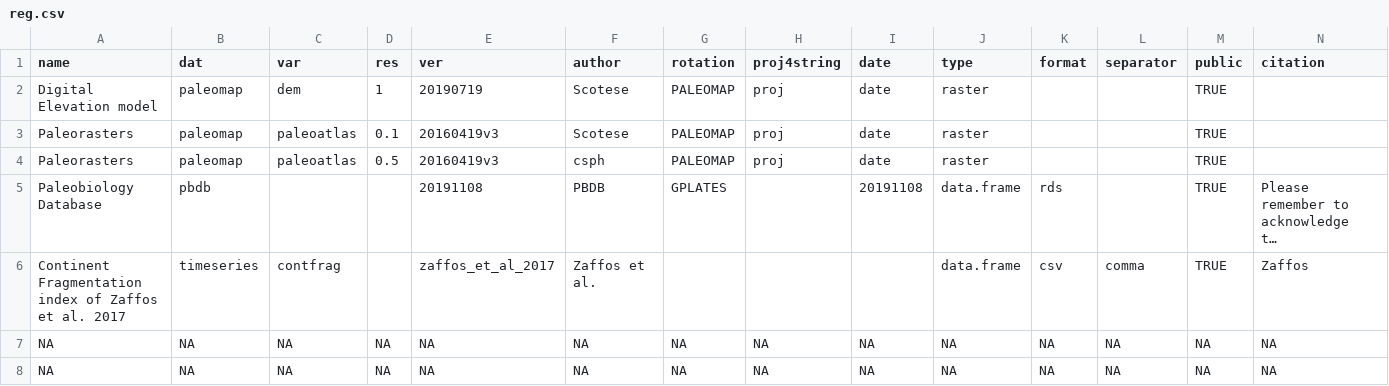
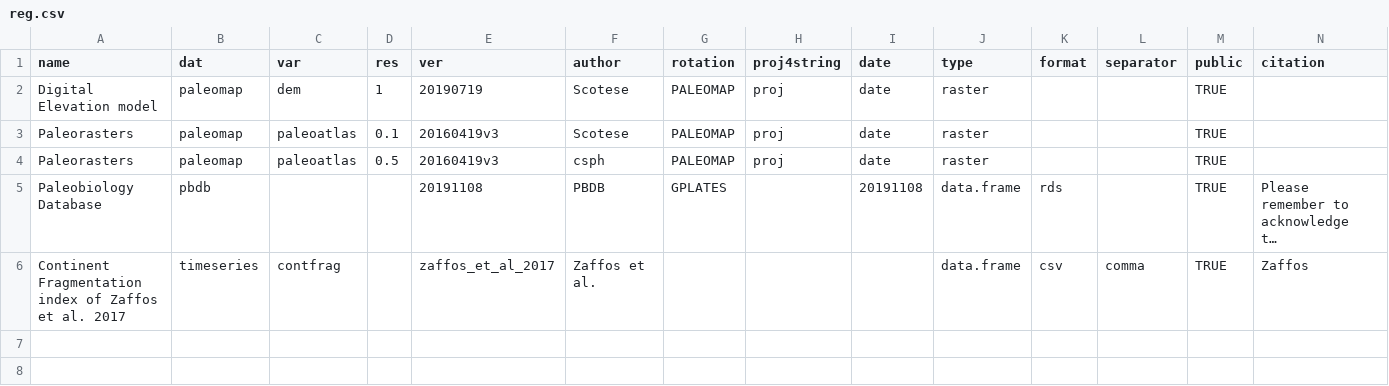
Before and after one commit to chronosphere-info/r_client, a CSV file: _datafiles/remote_server/reg.csv, drawn as a sheet; only a part is shown; long unchanged cells end in …; rows hold the shown columns only; the diff names each change by its address in the sheet, - before the commit and + after, or states it on an @@ line.

Commit message:
regupdate

```diff
--- a/_datafiles/remote_server/reg.csv
+++ b/_datafiles/remote_server/reg.csv
-row 7: NA | NA | NA | NA | NA | NA | NA | NA | NA | NA | NA | NA | NA | NA
-row 8: NA | NA | NA | NA | NA | NA | NA | NA | NA | NA | NA | NA | NA | NA
```
